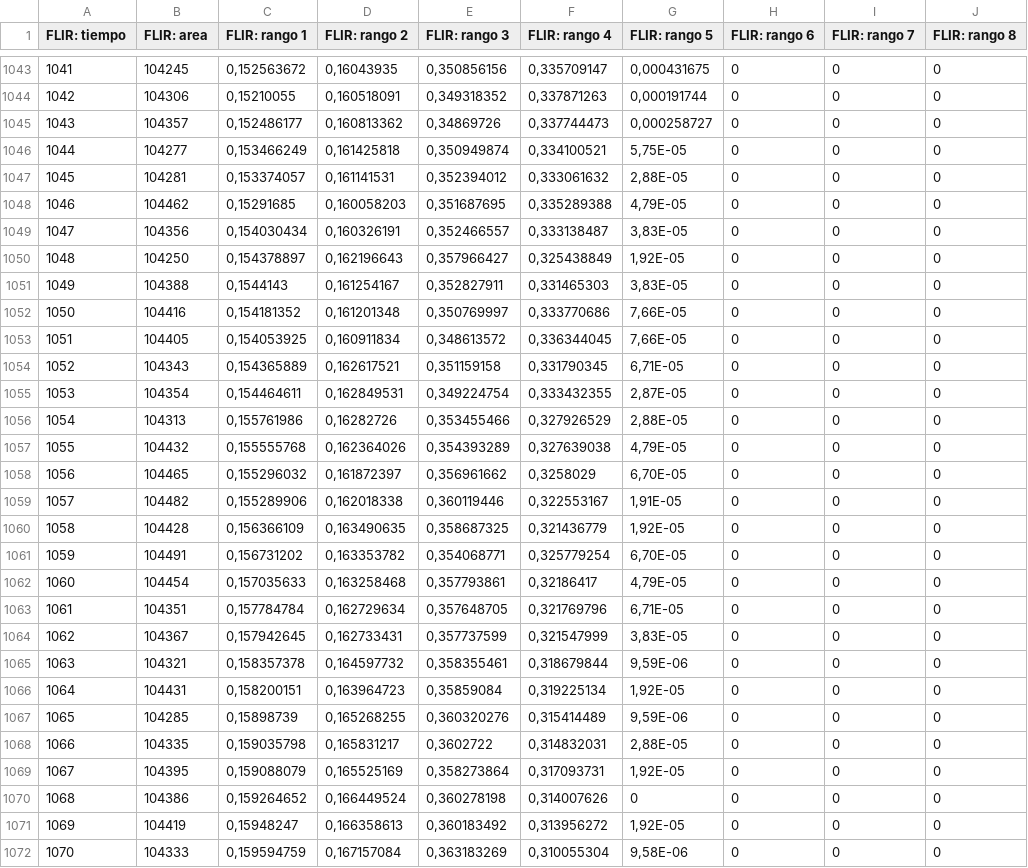
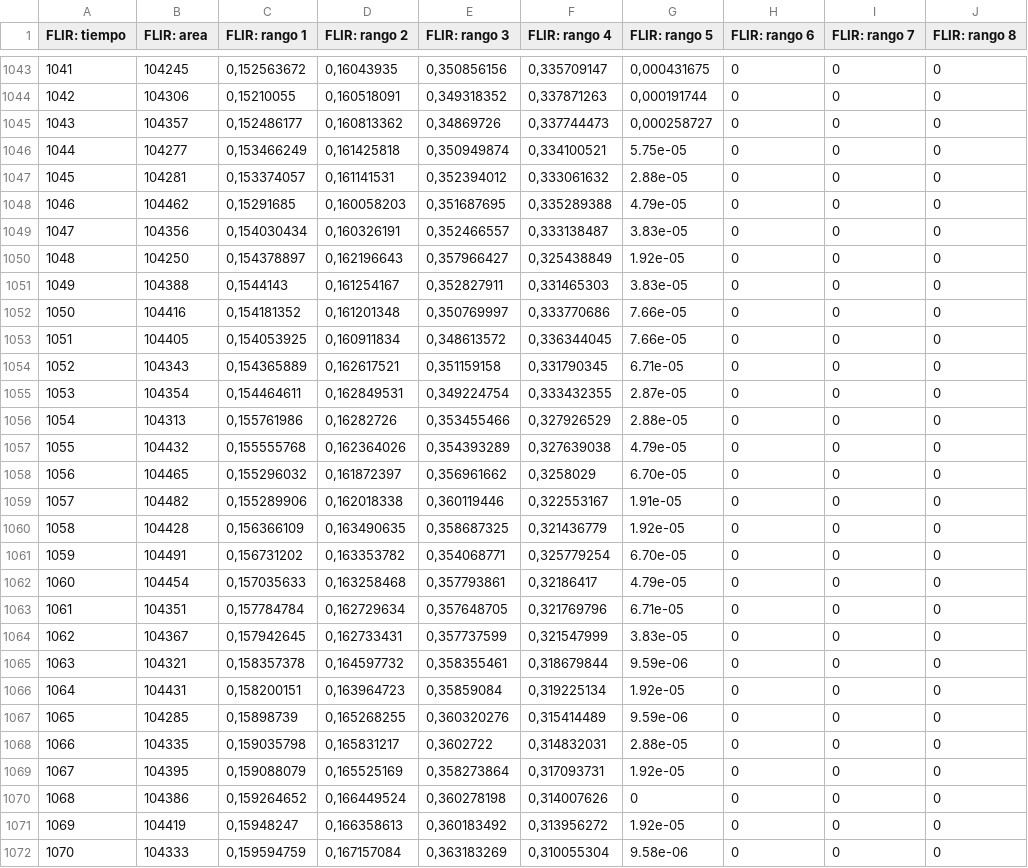
Before and after one commit to sikolio/experimentos_cvera, a CSV file: Data/10cc49C - flir.csv, drawn as a sheet; only a part is shown, gaps mark what is left out; the diff covers the shown part only; the diff names each change by its address in the sheet, - before the commit and + after, or states it on an @@ line.

```diff
--- a/Data/10cc49C - flir.csv
+++ b/Data/10cc49C - flir.csv
-G1046 (FLIR: rango 5): 5,75E-05
+G1046 (FLIR: rango 5): 5.75e-05
-G1047 (FLIR: rango 5): 2,88E-05
+G1047 (FLIR: rango 5): 2.88e-05
-G1048 (FLIR: rango 5): 4,79E-05
+G1048 (FLIR: rango 5): 4.79e-05
-G1049 (FLIR: rango 5): 3,83E-05
+G1049 (FLIR: rango 5): 3.83e-05
-G1050 (FLIR: rango 5): 1,92E-05
+G1050 (FLIR: rango 5): 1.92e-05
-G1051 (FLIR: rango 5): 3,83E-05
+G1051 (FLIR: rango 5): 3.83e-05
-G1052:G1053 (FLIR: rango 5): 7,66E-05
+G1052:G1053 (FLIR: rango 5): 7.66e-05
-G1054 (FLIR: rango 5): 6,71E-05
+G1054 (FLIR: rango 5): 6.71e-05
-G1055 (FLIR: rango 5): 2,87E-05
+G1055 (FLIR: rango 5): 2.87e-05
-G1056 (FLIR: rango 5): 2,88E-05
+G1056 (FLIR: rango 5): 2.88e-05
-G1057 (FLIR: rango 5): 4,79E-05
+G1057 (FLIR: rango 5): 4.79e-05
-G1058 (FLIR: rango 5): 6,70E-05
+G1058 (FLIR: rango 5): 6.70e-05
-G1059 (FLIR: rango 5): 1,91E-05
+G1059 (FLIR: rango 5): 1.91e-05
-G1060 (FLIR: rango 5): 1,92E-05
+G1060 (FLIR: rango 5): 1.92e-05
-G1061 (FLIR: rango 5): 6,70E-05
+G1061 (FLIR: rango 5): 6.70e-05
-G1062 (FLIR: rango 5): 4,79E-05
+G1062 (FLIR: rango 5): 4.79e-05
-G1063 (FLIR: rango 5): 6,71E-05
+G1063 (FLIR: rango 5): 6.71e-05
-G1064 (FLIR: rango 5): 3,83E-05
+G1064 (FLIR: rango 5): 3.83e-05
-G1065 (FLIR: rango 5): 9,59E-06
+G1065 (FLIR: rango 5): 9.59e-06
-G1066 (FLIR: rango 5): 1,92E-05
+G1066 (FLIR: rango 5): 1.92e-05
-G1067 (FLIR: rango 5): 9,59E-06
+G1067 (FLIR: rango 5): 9.59e-06
-G1068 (FLIR: rango 5): 2,88E-05
+G1068 (FLIR: rango 5): 2.88e-05
-G1069 (FLIR: rango 5): 1,92E-05
+G1069 (FLIR: rango 5): 1.92e-05
-G1071 (FLIR: rango 5): 1,92E-05
+G1071 (FLIR: rango 5): 1.92e-05
-G1072 (FLIR: rango 5): 9,58E-06
+G1072 (FLIR: rango 5): 9.58e-06
```
Also changed, not shown: 31 edited cells elsewhere in this file, Data/10cc49C.csv, Data/10cc50C.csv, 42 other files.
